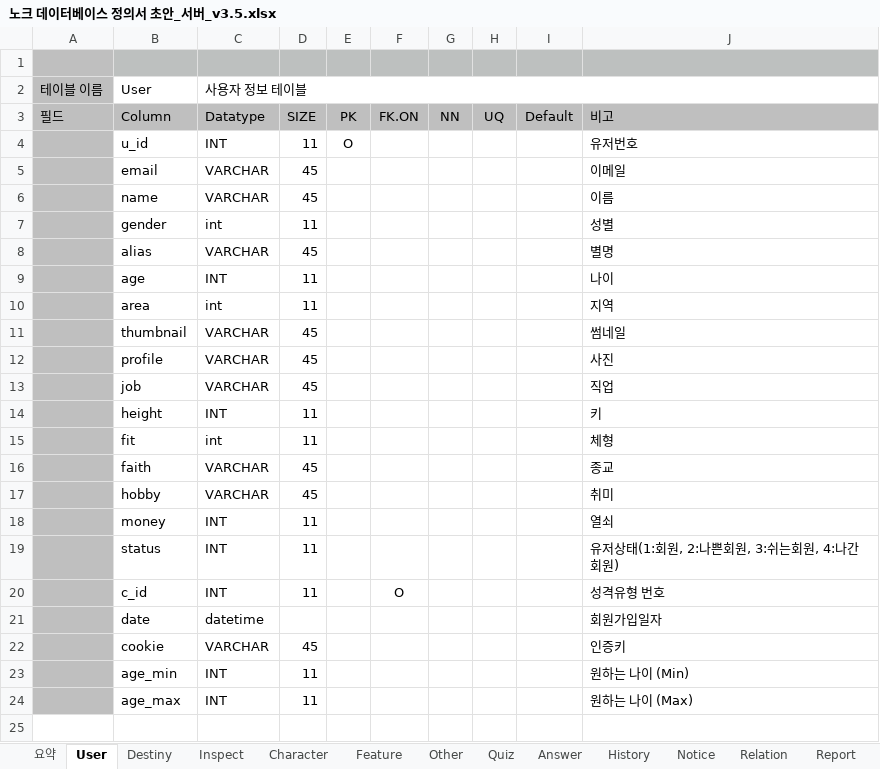
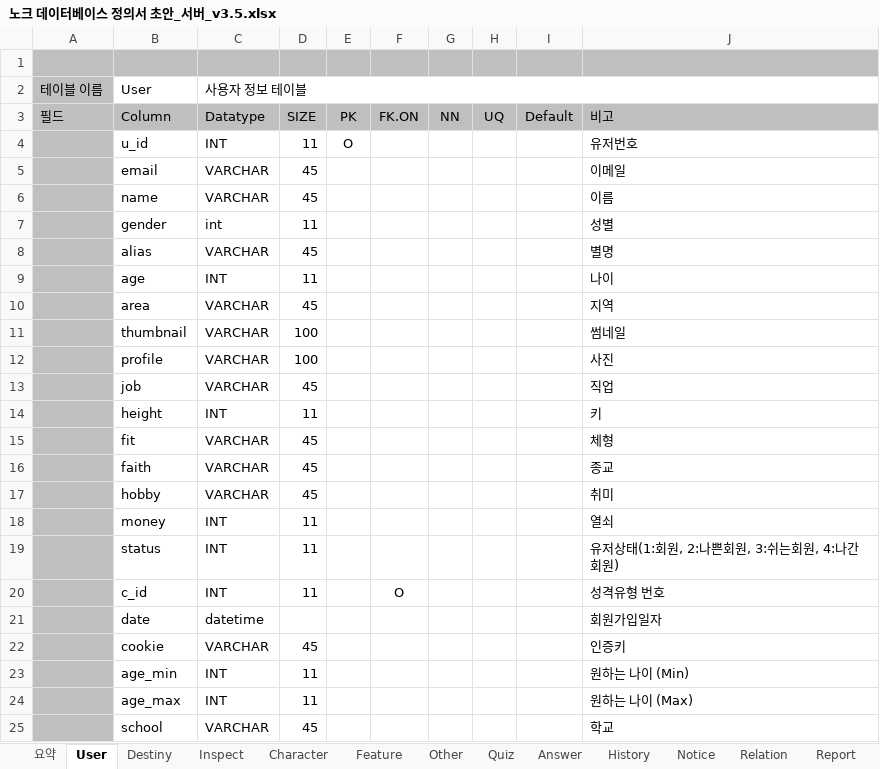
Before and after one commit to dunett/Knock, an Excel workbook: server/docs/노크 데이터베이스 정의서 초안_서버_v3.5.xlsx, sheet User, drawn as a sheet; values as stored, in another font and other column widths than the file's, no borders; the diff names each change by its address in the sheet, - before the commit and + after, or states it on an @@ line.

```diff
--- a/server/docs/노크 데이터베이스 정의서 초안_서버_v3.5.xlsx (sheet User)
+++ b/server/docs/노크 데이터베이스 정의서 초안_서버_v3.5.xlsx (sheet User)
-C10: int
+C10: VARCHAR
-D10: 11
+D10: 45
-D11:D12: 45
+D11:D12: 100
-C15: int
+C15: VARCHAR
-D15: 11
+D15: 45
+row 25:  | school | VARCHAR | 45 |  |  |  |  |  | 학교
```
Also changed, not shown: sheet Character, sheet Quiz, sheet Board, sheet Inspect, sheet Answer, sheet Other, 1 more sheet, 2 other files.
